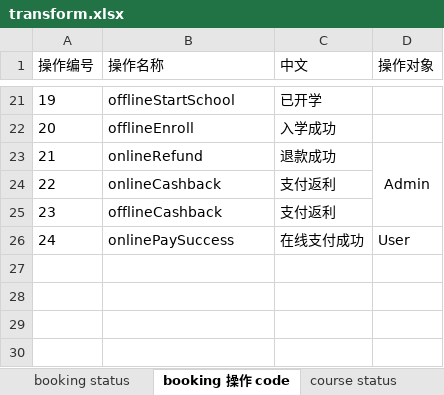
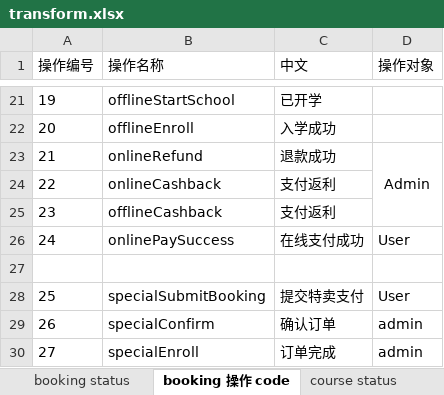
Before and after one commit to matYang/iShangkeBackend, an Excel workbook: iShangkeProject/Design/transform.xlsx, sheet booking 操作 code, drawn as a sheet; only a part is shown, gaps mark what is left out; values as stored, in another font and other column widths than the file's, no borders; the diff names each change by its address in the sheet, - before the commit and + after, or states it on an @@ line.

```diff
--- a/iShangkeProject/Design/transform.xlsx (sheet booking 操作 code)
+++ b/iShangkeProject/Design/transform.xlsx (sheet booking 操作 code)
+row 27: (empty)
+row 28: 25 | specialSubmitBooking | 提交特卖支付 | User
+row 29: 26 | specialConfirm | 确认订单 | admin
+row 30: 27 | specialEnroll | 订单完成 | admin
```
Also changed, not shown: sheet booking status, 6 other files.
